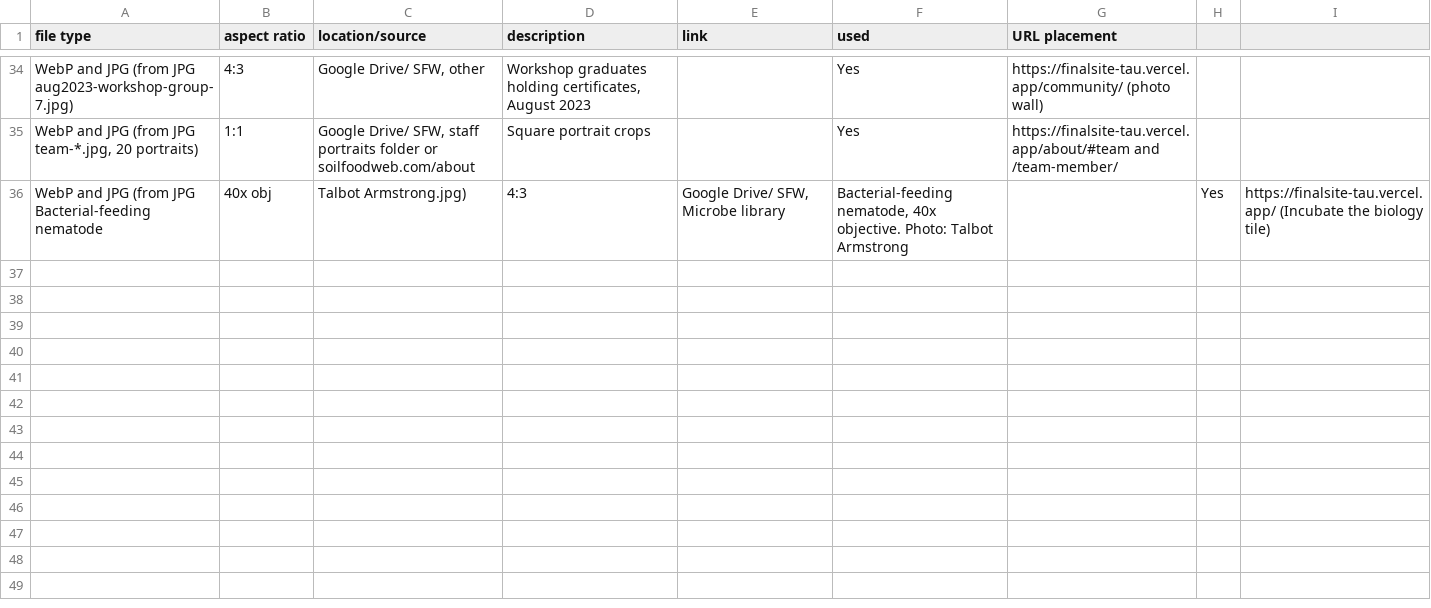
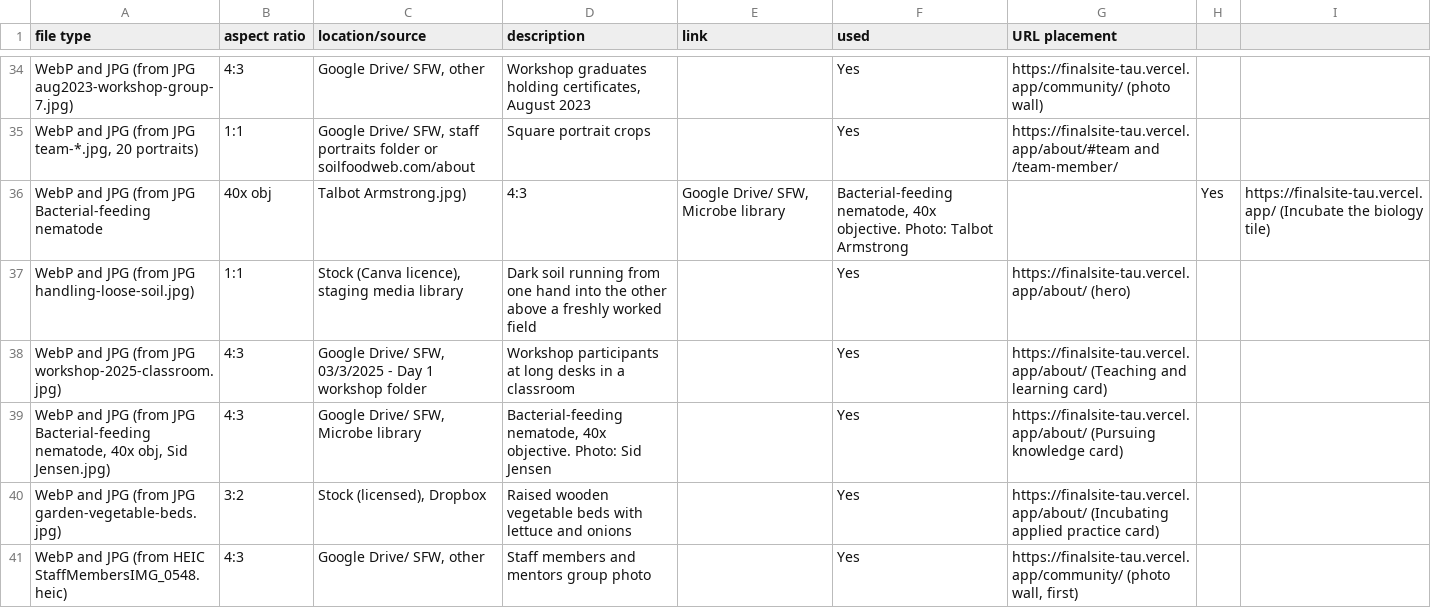
Before and after one commit to linneamoritznyc/final-SFWsite-Linnea, a CSV file: docs/image-log-additions.csv, drawn as a sheet; only a part is shown, gaps mark what is left out; the diff names each change by its address in the sheet, - before the commit and + after, or states it on an @@ line.

```diff
--- a/docs/image-log-additions.csv
+++ b/docs/image-log-additions.csv
+row 37: WebP and JPG (from JPG handling-loose-soil.jpg) | 1:1 | Stock (Canva licence), staging media library | Dark soil running from one hand into the other above a freshly worked field |  | Yes | https://finalsite-tau.vercel.app/about/ (hero)
+row 38: WebP and JPG (from JPG workshop-2025-classroom.jpg) | 4:3 | Google Drive/ SFW, 03/3/2025 - Day 1 workshop folder | Workshop participants at long desks in a classroom |  | Yes | https://finalsite-tau.vercel.app/about/ (Teaching and learning card)
+row 39: WebP and JPG (from JPG Bacterial-feeding nematode, 40x obj, Sid Jensen.jpg) | 4:3 | Google Drive/ SFW, Microbe library | Bacterial-feeding nematode, 40x objective. Photo: Sid Jensen |  | Yes | https://finalsite-tau.vercel.app/about/ (Pursuing knowledge card)
+row 40: WebP and JPG (from JPG garden-vegetable-beds.jpg) | 3:2 | Stock (licensed), Dropbox | Raised wooden vegetable beds with lettuce and onions |  | Yes | https://finalsite-tau.vercel.app/about/ (Incubating applied practice card)
+row 41: WebP and JPG (from HEIC StaffMembersIMG_0548.heic) | 4:3 | Google Drive/ SFW, other | Staff members and mentors group photo |  | Yes | https://finalsite-tau.vercel.app/community/ (photo wall, first)
```
Also changed, not shown: 41 other files.
